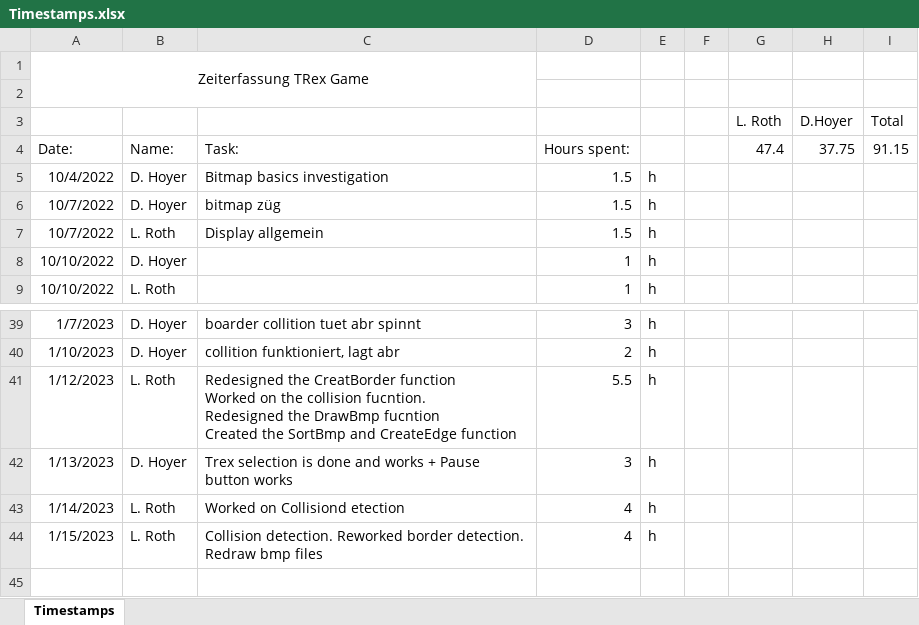
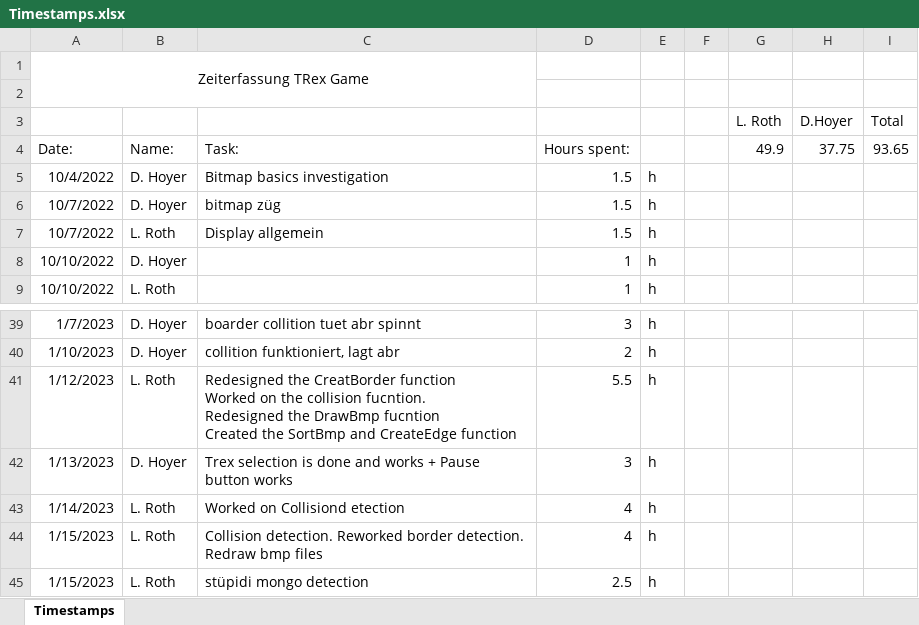
Before and after one commit to DavidHoyer/TRex, an Excel workbook: Timestamps.xlsx, sheet Timestamps, drawn as a sheet; only a part is shown, gaps mark what is left out; values as stored, in another font and other column widths than the file's, no borders; the diff names each change by its address in the sheet, - before the commit and + after, or states it on an @@ line.

Commit message:
mongo zügs, eif alles mongo

```diff
--- a/Timestamps.xlsx (sheet Timestamps)
+++ b/Timestamps.xlsx (sheet Timestamps)
-G4 (L. Roth): 47.4
+G4 (L. Roth): 49.9
-I4 (Total): 91.15
+I4 (Total): 93.65
+row 45: 1/15/2023 | L. Roth | stüpidi mongo detection | 2.5 | h
```
